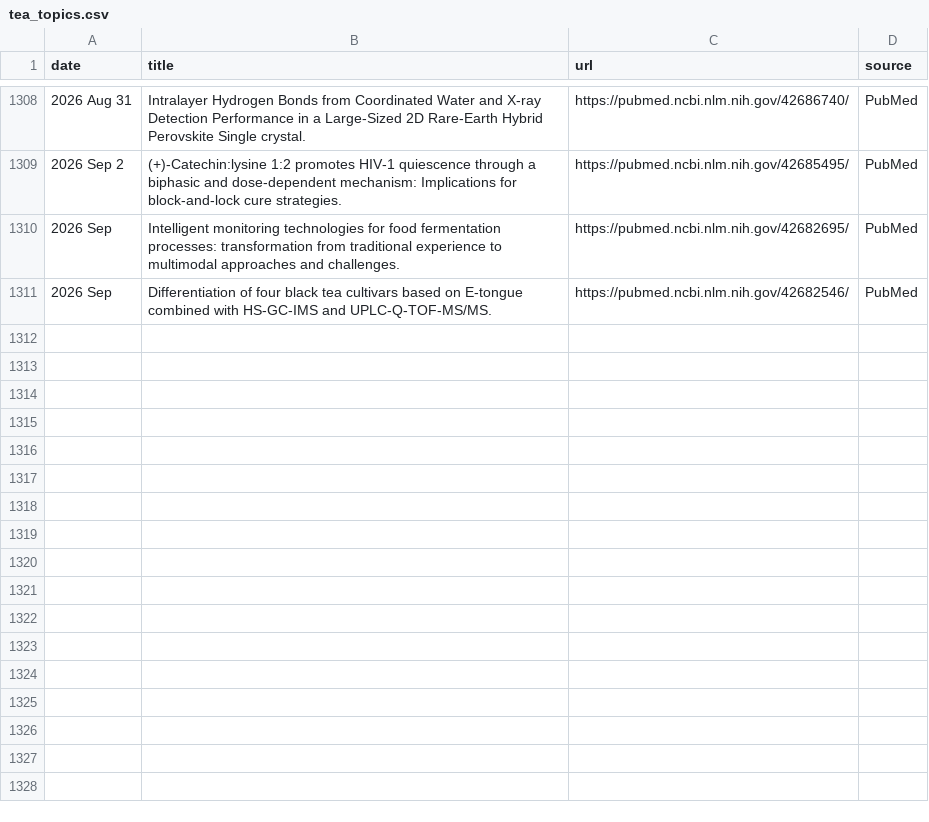
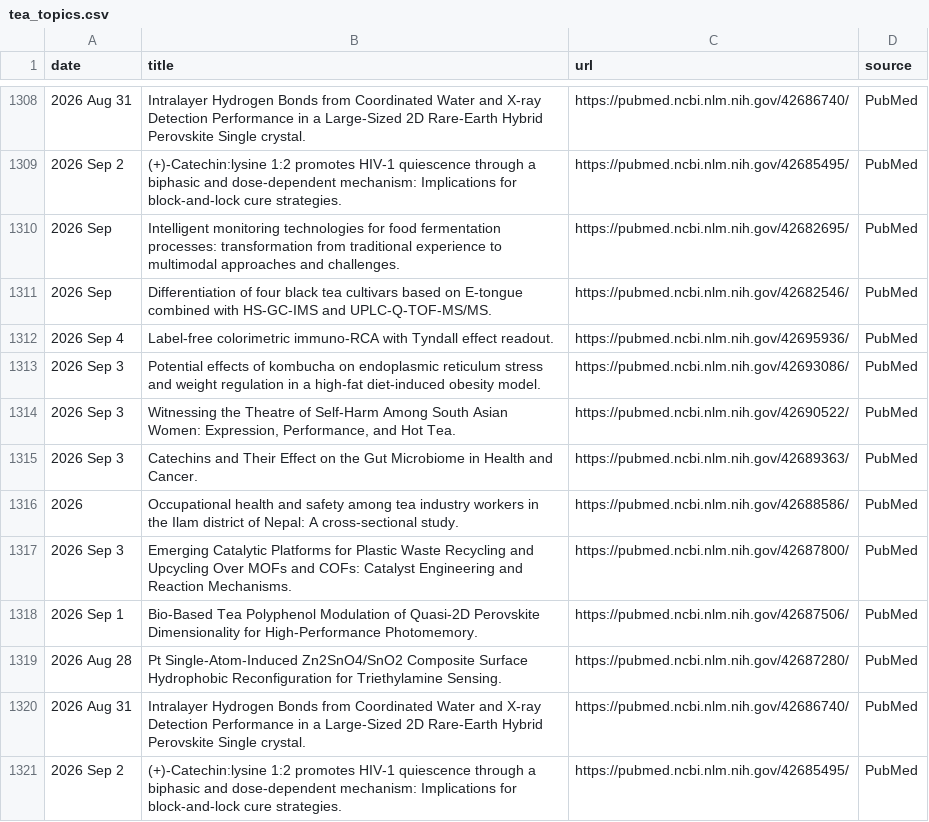
Before and after one commit to Coma4130/tea-scraper, a CSV file: tea_topics.csv, drawn as a sheet; only a part is shown, gaps mark what is left out; the diff names each change by its address in the sheet, - before the commit and + after, or states it on an @@ line.

```diff
--- a/tea_topics.csv
+++ b/tea_topics.csv
+row 1312: 2026 Sep 4 | Label-free colorimetric immuno-RCA with Tyndall effect readout. | https://pubmed.ncbi.nlm.nih.gov/42695936/ | PubMed
+row 1313: 2026 Sep 3 | Potential effects of kombucha on endoplasmic reticulum stress and weight regulation in a high-fat diet-induced obesity model. | https://pubmed.ncbi.nlm.nih.gov/42693086/ | PubMed
+row 1314: 2026 Sep 3 | Witnessing the Theatre of Self-Harm Among South Asian Women: Expression, Performance, and Hot Tea. | https://pubmed.ncbi.nlm.nih.gov/42690522/ | PubMed
+row 1315: 2026 Sep 3 | Catechins and Their Effect on the Gut Microbiome in Health and Cancer. | https://pubmed.ncbi.nlm.nih.gov/42689363/ | PubMed
+row 1316: 2026 | Occupational health and safety among tea industry workers in the Ilam district of Nepal: A cross-sectional study. | https://pubmed.ncbi.nlm.nih.gov/42688586/ | PubMed
+row 1317: 2026 Sep 3 | Emerging Catalytic Platforms for Plastic Waste Recycling and Upcycling Over MOFs and COFs: Catalyst Engineering and Reaction Mechanisms. | https://pubmed.ncbi.nlm.nih.gov/42687800/ | PubMed
+row 1318: 2026 Sep 1 | Bio-Based Tea Polyphenol Modulation of Quasi-2D Perovskite Dimensionality for High-Performance Photomemory. | https://pubmed.ncbi.nlm.nih.gov/42687506/ | PubMed
+row 1319: 2026 Aug 28 | Pt Single-Atom-Induced Zn2SnO4/SnO2 Composite Surface Hydrophobic Reconfiguration for Triethylamine Sensing. | https://pubmed.ncbi.nlm.nih.gov/42687280/ | PubMed
+row 1320: 2026 Aug 31 | Intralayer Hydrogen Bonds from Coordinated Water and X-ray Detection Performance in a Large-Sized 2D Rare-Earth Hybrid Perovskite Single crystal. | https://pubmed.ncbi.nlm.nih.gov/42686740/ | PubMed
+row 1321: 2026 Sep 2 | (+)-Catechin:lysine 1:2 promotes HIV-1 quiescence through a biphasic and dose-dependent mechanism: Implications for block-and-lock cure strategies. | https://pubmed.ncbi.nlm.nih.gov/42685495/ | PubMed
```
